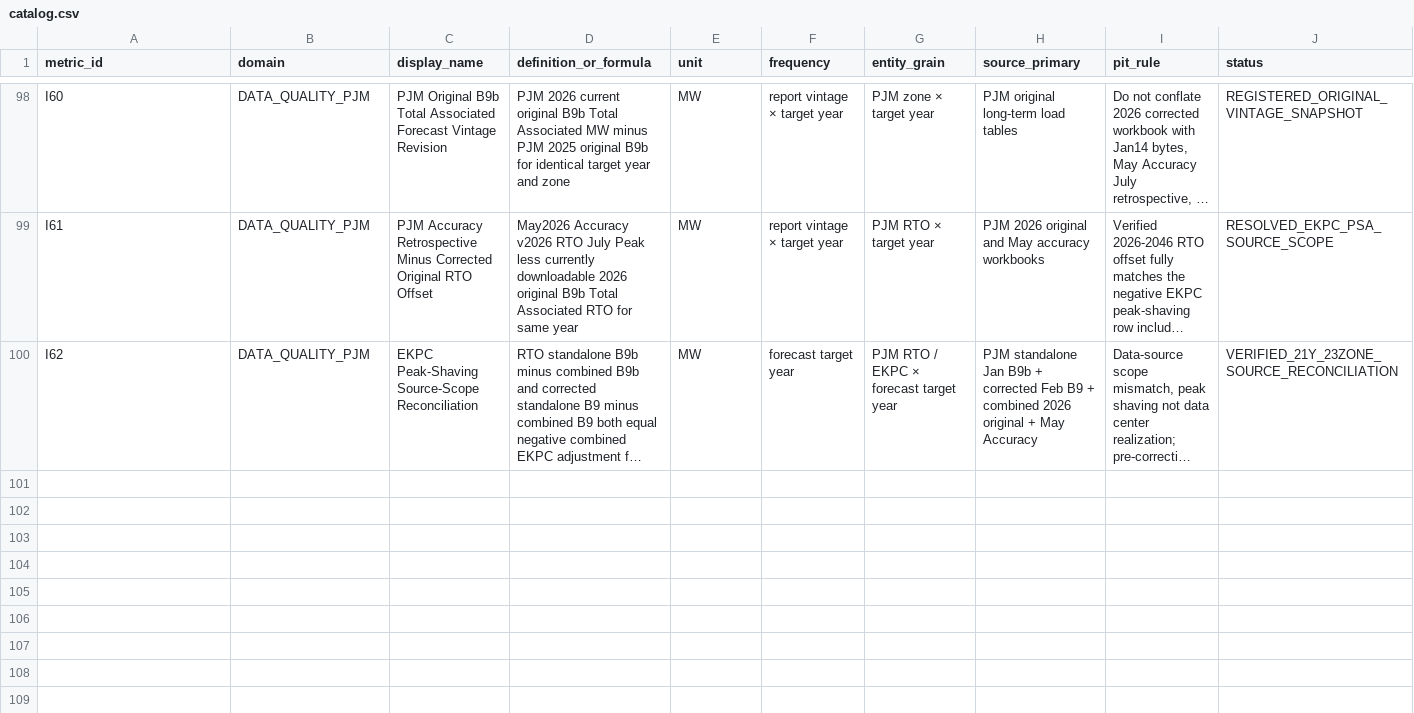
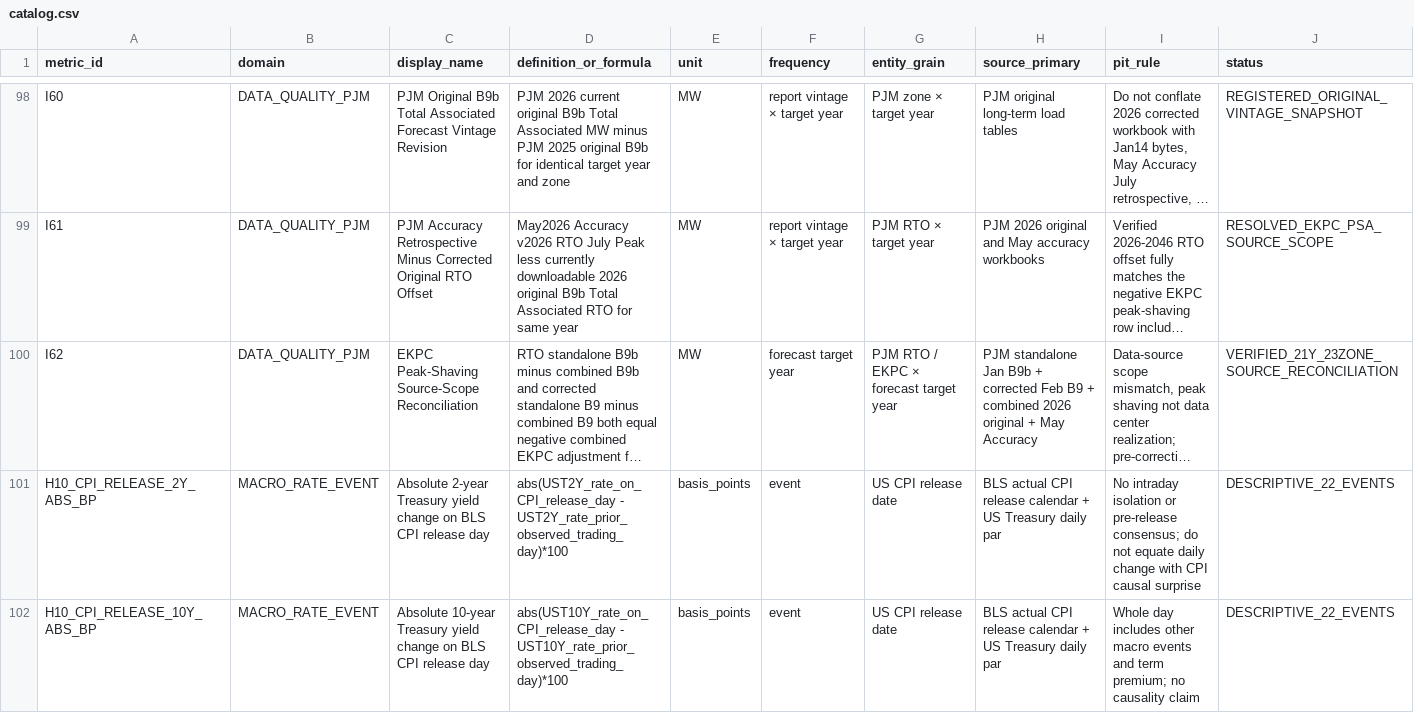
Before and after one commit to fweiger/AI_book, a CSV file: topics/us-2026-midterms-policy-ai-2029/metrics/catalog.csv, drawn as a sheet; only a part is shown, gaps mark what is left out; long unchanged cells end in …; rows hold the shown columns only; the diff names each change by its address in the sheet, - before the commit and + after, or states it on an @@ line.

Commit message:
[TOPIC-011 H10] Register release-day 2Y and 10Y absolute yield change definitions in shared metric layer

```diff
--- a/topics/us-2026-midterms-policy-ai-2029/metrics/catalog.csv
+++ b/topics/us-2026-midterms-policy-ai-2029/metrics/catalog.csv
+row 101: H10_CPI_RELEASE_2Y_ABS_BP | MACRO_RATE_EVENT | Absolute 2-year Treasury yield change on BLS CPI release day | abs(UST2Y_rate_on_CPI_release_day - UST2Y_rate_prior_observed_trading_day)*100 | basis_points | event | US CPI release date | BLS actual CPI release calendar + US Treasury daily par | No intraday isolation or pre-release consensus; do not equate daily change with CPI causal surprise | DESCRIPTIVE_22_EVENTS
+row 102: H10_CPI_RELEASE_10Y_ABS_BP | MACRO_RATE_EVENT | Absolute 10-year Treasury yield change on BLS CPI release day | abs(UST10Y_rate_on_CPI_release_day - UST10Y_rate_prior_observed_trading_day)*100 | basis_points | event | US CPI release date | BLS actual CPI release calendar + US Treasury daily par | Whole day includes other macro events and term premium; no causality claim | DESCRIPTIVE_22_EVENTS
```
